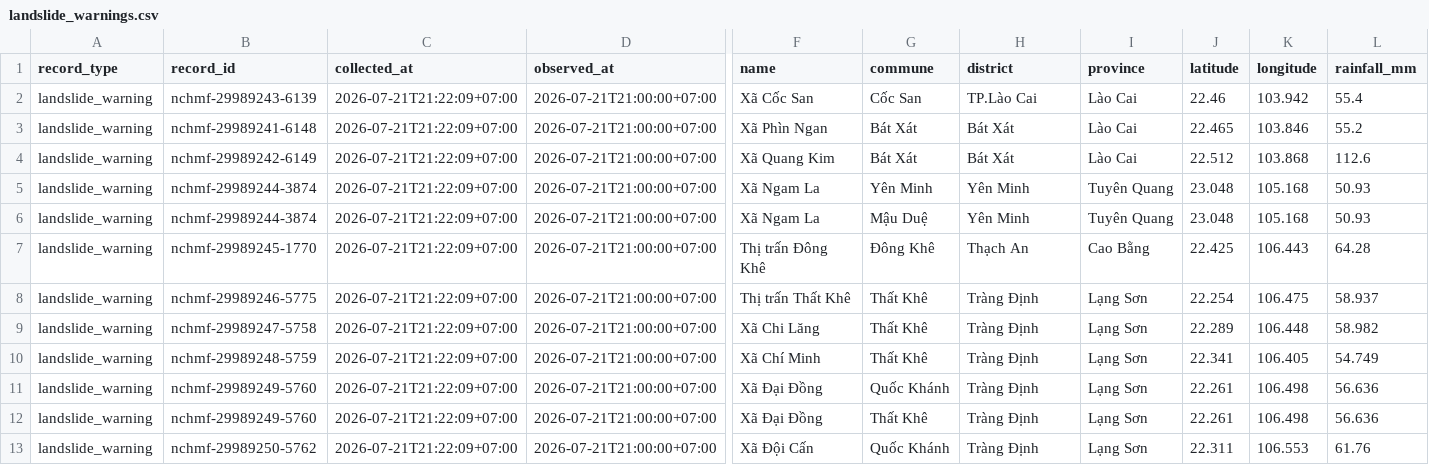
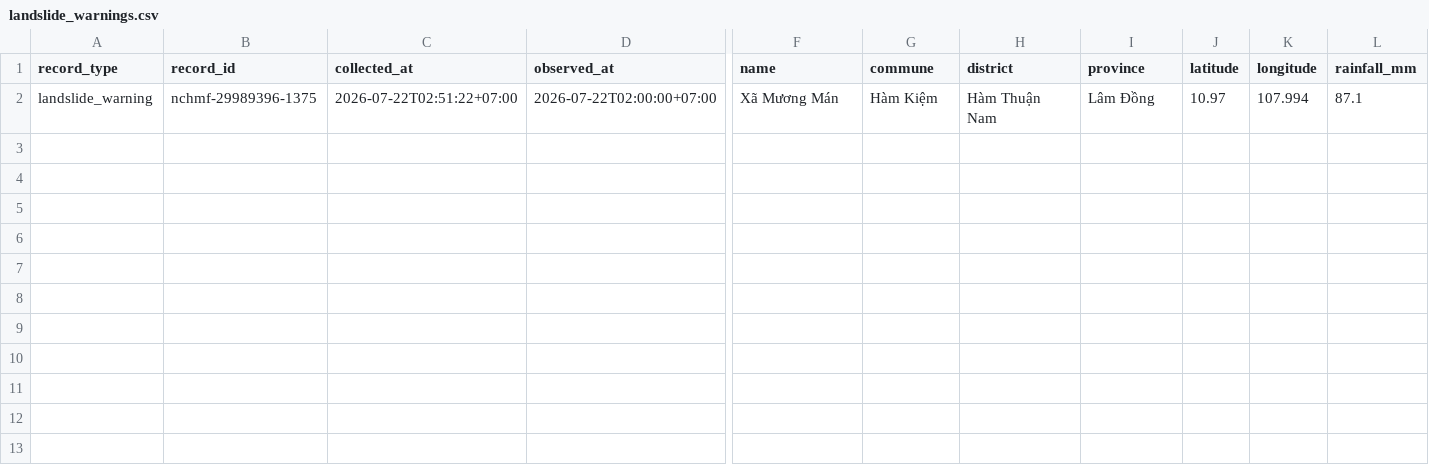
Before and after one commit to bin115-glitch/Canh_Bao_Lu_Quet_Sat_Lo, a CSV file: outputs/landslide_warnings.csv, drawn as a sheet; only a part is shown, gaps mark what is left out; removed rows and columns are numbered as before the commit, all else as after; rows hold the shown columns only; the diff names each change by its address in the sheet, - before the commit and + after, or states it on an @@ line.

```diff
--- a/outputs/landslide_warnings.csv
+++ b/outputs/landslide_warnings.csv
-row 2: landslide_warning | nchmf-29989243-6139 | 2026-07-21T21:22:09+07:00 | 2026-07-21T21:00:00+07:00 | Xã Cốc San | Cốc San | TP.Lào Cai | Lào Cai | 22.46 | 103.942 | 55.4
-row 3: landslide_warning | nchmf-29989241-6148 | 2026-07-21T21:22:09+07:00 | 2026-07-21T21:00:00+07:00 | Xã Phìn Ngan | Bát Xát | Bát Xát | Lào Cai | 22.465 | 103.846 | 55.2
-row 4: landslide_warning | nchmf-29989242-6149 | 2026-07-21T21:22:09+07:00 | 2026-07-21T21:00:00+07:00 | Xã Quang Kim | Bát Xát | Bát Xát | Lào Cai | 22.512 | 103.868 | 112.6
-row 5: landslide_warning | nchmf-29989244-3874 | 2026-07-21T21:22:09+07:00 | 2026-07-21T21:00:00+07:00 | Xã Ngam La | Yên Minh | Yên Minh | Tuyên Quang | 23.048 | 105.168 | 50.93
-row 6: landslide_warning | nchmf-29989244-3874 | 2026-07-21T21:22:09+07:00 | 2026-07-21T21:00:00+07:00 | Xã Ngam La | Mậu Duệ | Yên Minh | Tuyên Quang | 23.048 | 105.168 | 50.93
-row 7: landslide_warning | nchmf-29989245-1770 | 2026-07-21T21:22:09+07:00 | 2026-07-21T21:00:00+07:00 | Thị trấn Đông Khê | Đông Khê | Thạch An | Cao Bằng | 22.425 | 106.443 | 64.28
-row 8: landslide_warning | nchmf-29989246-5775 | 2026-07-21T21:22:09+07:00 | 2026-07-21T21:00:00+07:00 | Thị trấn Thất Khê | Thất Khê | Tràng Định | Lạng Sơn | 22.254 | 106.475 | 58.937
-row 9: landslide_warning | nchmf-29989247-5758 | 2026-07-21T21:22:09+07:00 | 2026-07-21T21:00:00+07:00 | Xã Chi Lăng | Thất Khê | Tràng Định | Lạng Sơn | 22.289 | 106.448 | 58.982
-row 10: landslide_warning | nchmf-29989248-5759 | 2026-07-21T21:22:09+07:00 | 2026-07-21T21:00:00+07:00 | Xã Chí Minh | Thất Khê | Tràng Định | Lạng Sơn | 22.341 | 106.405 | 54.749
-row 11: landslide_warning | nchmf-29989249-5760 | 2026-07-21T21:22:09+07:00 | 2026-07-21T21:00:00+07:00 | Xã Đại Đồng | Quốc Khánh | Tràng Định | Lạng Sơn | 22.261 | 106.498 | 56.636
-B2 (record_id): nchmf-29989249-5760
+B2 (record_id): nchmf-29989396-1375
-C2 (collected_at): 2026-07-21T21:22:09+07:00
+C2 (collected_at): 2026-07-22T02:51:22+07:00
-D2 (observed_at): 2026-07-21T21:00:00+07:00
+D2 (observed_at): 2026-07-22T02:00:00+07:00
-F2 (name): Xã Đại Đồng
+F2 (name): Xã Mương Mán
-G2 (commune): Thất Khê
+G2 (commune): Hàm Kiệm
-H2 (district): Tràng Định
+H2 (district): Hàm Thuận Nam
-I2 (province): Lạng Sơn
+I2 (province): Lâm Đồng
-J2 (latitude): 22.261
+J2 (latitude): 10.97
-K2 (longitude): 106.498
+K2 (longitude): 107.994
-L2 (rainfall_mm): 56.636
+L2 (rainfall_mm): 87.1
-row 13: landslide_warning | nchmf-29989250-5762 | 2026-07-21T21:22:09+07:00 | 2026-07-21T21:00:00+07:00 | Xã Đội Cấn | Quốc Khánh | Tràng Định | Lạng Sơn | 22.311 | 106.553 | 61.76
```
Also changed, not shown: outputs/powerbi_data.csv, outputs/rainfall.csv, 3 other files.
